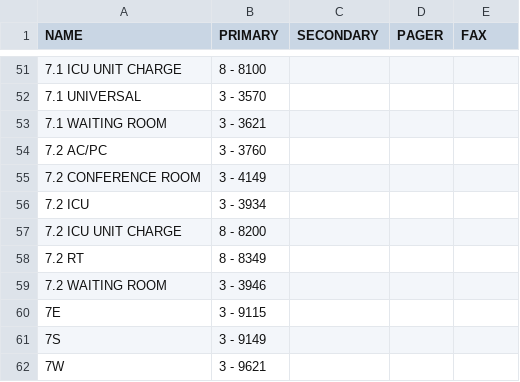
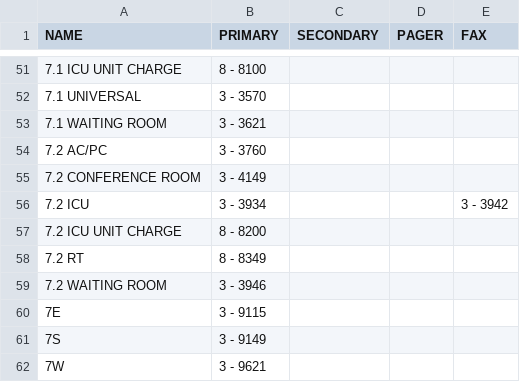
Before and after one commit to dirtydanisreal/numberData, a CSV file: numberData.csv, drawn as a sheet; only a part is shown, gaps mark what is left out.

Commit message:
Update numberData.csv

```diff
--- a/numberData.csv
+++ b/numberData.csv
@@ -55,3 +55,3 @@ NAME,PRIMARY,SECONDARY,PAGER,FAX
 7.2 CONFERENCE ROOM,3 - 4149,,
-7.2 ICU,3 - 3934,,
+7.2 ICU,3 - 3934,,,3 - 3942
 7.2 ICU UNIT CHARGE,8 - 8200,,
```
